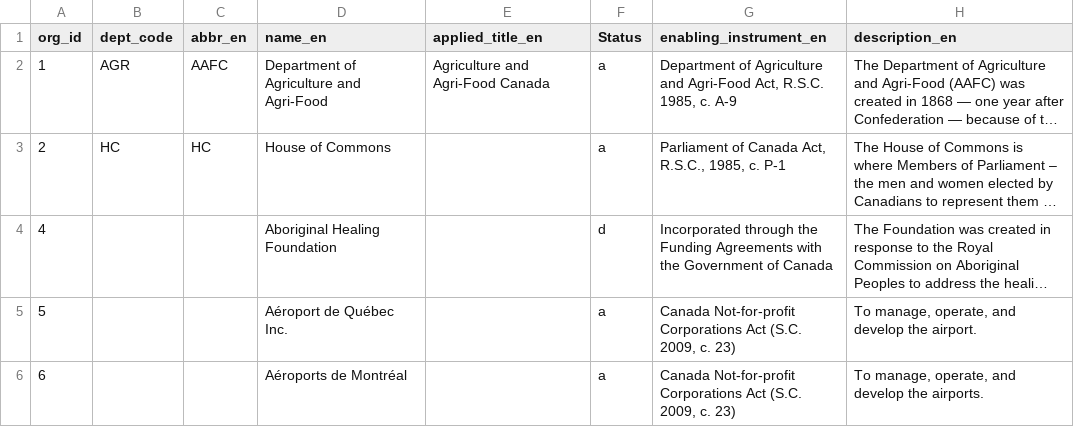
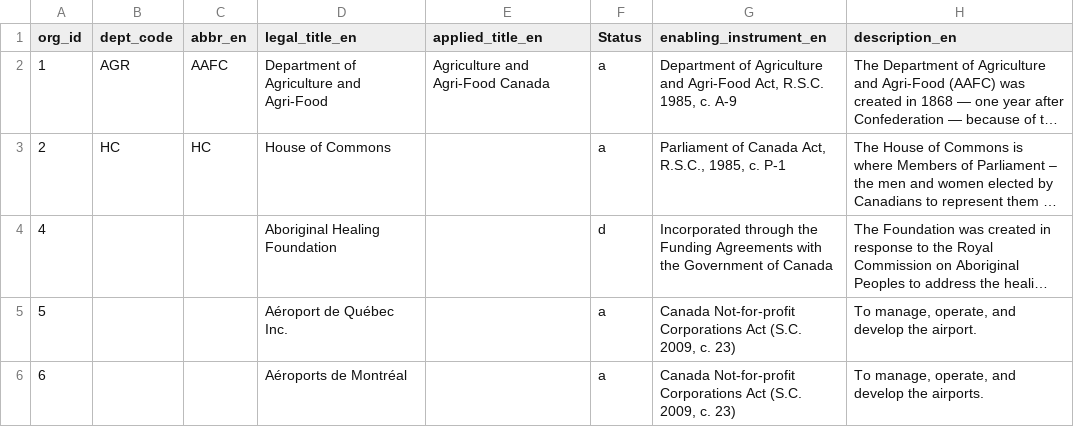
Before and after one commit to TBS-EACPD/infobase, a CSV file: data/igoc_en.csv, drawn as a sheet; only a part is shown; long unchanged cells end in …; the diff names each change by its address in the sheet, - before the commit and + after, or states it on an @@ line.

```diff
--- a/data/igoc_en.csv
+++ b/data/igoc_en.csv
-D1: name_en
+D1: legal_title_en
```
Also changed, not shown: data/igoc.csv, data/igoc_fr.csv.
